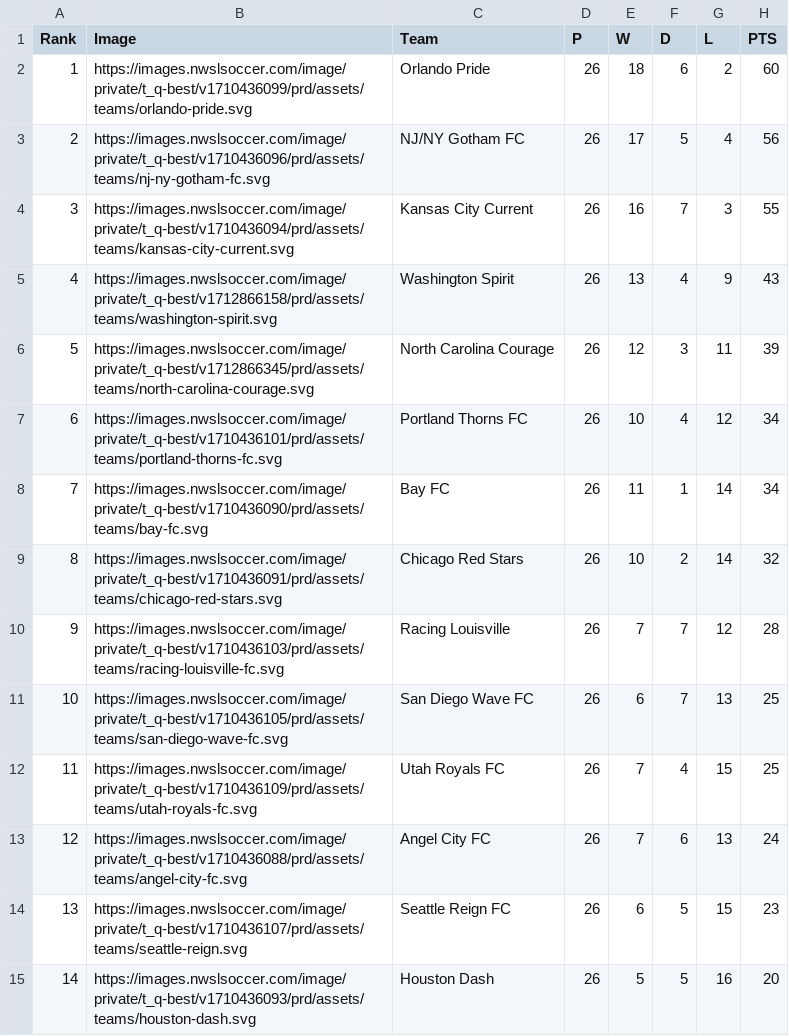
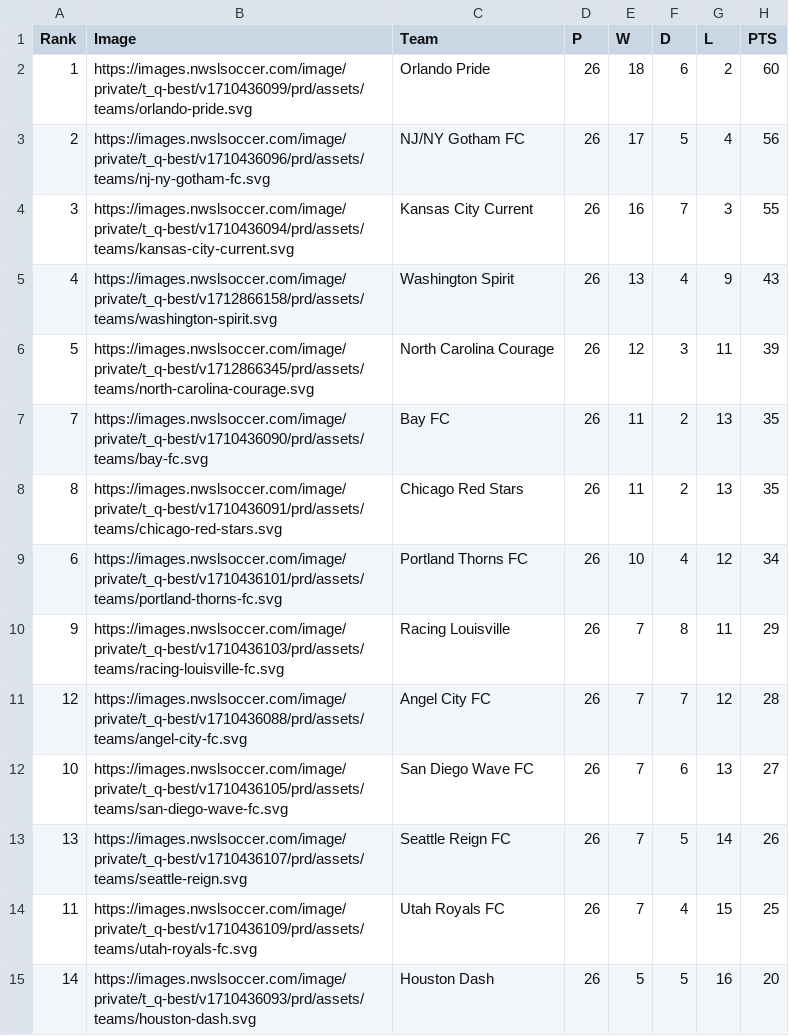
Before and after one commit to s4ndc47/Creative-Computing-Fall-2023, a CSV file: Capstone/Points_Comparsion_NWSL_2024_Croix_Bethune.csv, drawn as a sheet.

```diff
--- a/Capstone/Points_Comparsion_NWSL_2024_Croix_Bethune.csv
+++ b/Capstone/Points_Comparsion_NWSL_2024_Croix_Bethune.csv
@@ -6,10 +6,10 @@ Rank,Image,Team,P,W,D,L,PTS
 5,https://images.nwslsoccer.com/image/private/t_q-best/v1712866345/prd/assets/teams/north-carolina-courage.svg,North Carolina Courage,26,12,3,11,39
+7,https://images.nwslsoccer.com/image/private/t_q-best/v1710436090/prd/assets/teams/bay-fc.svg,Bay FC,26,11,2,13,35
+8,https://images.nwslsoccer.com/image/private/t_q-best/v1710436091/prd/assets/teams/chicago-red-stars.svg,Chicago Red Stars,26,11,2,13,35
 6,https://images.nwslsoccer.com/image/private/t_q-best/v1710436101/prd/assets/teams/portland-thorns-fc.svg,Portland Thorns FC,26,10,4,12,34
-7,https://images.nwslsoccer.com/image/private/t_q-best/v1710436090/prd/assets/teams/bay-fc.svg,Bay FC,26,11,1,14,34
-8,https://images.nwslsoccer.com/image/private/t_q-best/v1710436091/prd/assets/teams/chicago-red-stars.svg,Chicago Red Stars,26,10,2,14,32
-9,https://images.nwslsoccer.com/image/private/t_q-best/v1710436103/prd/assets/teams/racing-louisville-fc.svg,Racing Louisville,26,7,7,12,28
-10,https://images.nwslsoccer.com/image/private/t_q-best/v1710436105/prd/assets/teams/san-diego-wave-fc.svg,San Diego Wave FC,26,6,7,13,25
+9,https://images.nwslsoccer.com/image/private/t_q-best/v1710436103/prd/assets/teams/racing-louisville-fc.svg,Racing Louisville,26,7,8,11,29
+12,https://images.nwslsoccer.com/image/private/t_q-best/v1710436088/prd/assets/teams/angel-city-fc.svg,Angel City FC,26,7,7,12,28
+10,https://images.nwslsoccer.com/image/private/t_q-best/v1710436105/prd/assets/teams/san-diego-wave-fc.svg,San Diego Wave FC,26,7,6,13,27
+13,https://images.nwslsoccer.com/image/private/t_q-best/v1710436107/prd/assets/teams/seattle-reign.svg,Seattle Reign FC,26,7,5,14,26
 11,https://images.nwslsoccer.com/image/private/t_q-best/v1710436109/prd/assets/teams/utah-royals-fc.svg,Utah Royals FC,26,7,4,15,25
-12,https://images.nwslsoccer.com/image/private/t_q-best/v1710436088/prd/assets/teams/angel-city-fc.svg,Angel City FC,26,7,6,13,24
-13,https://images.nwslsoccer.com/image/private/t_q-best/v1710436107/prd/assets/teams/seattle-reign.svg,Seattle Reign FC,26,6,5,15,23
 14,https://images.nwslsoccer.com/image/private/t_q-best/v1710436093/prd/assets/teams/houston-dash.svg,Houston Dash,26,5,5,16,20
```
Also changed, not shown: Capstone/Points_Comparsion_NWSL_2024_Ashley_Sanchez.csv, Capstone/Points_Comparsion_NWSL_2024_Asisat_Oshoala.csv, 25 other files.
